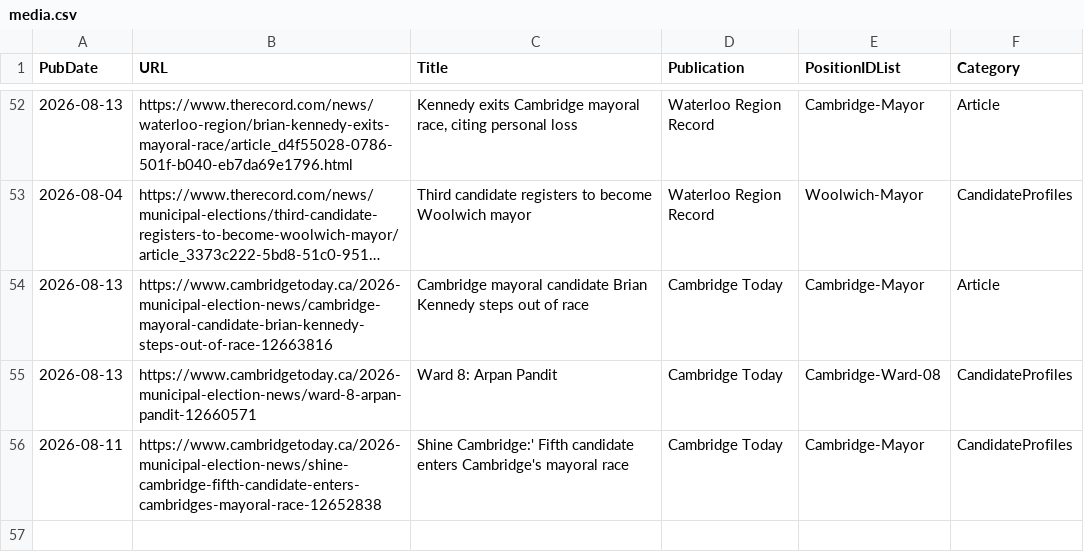
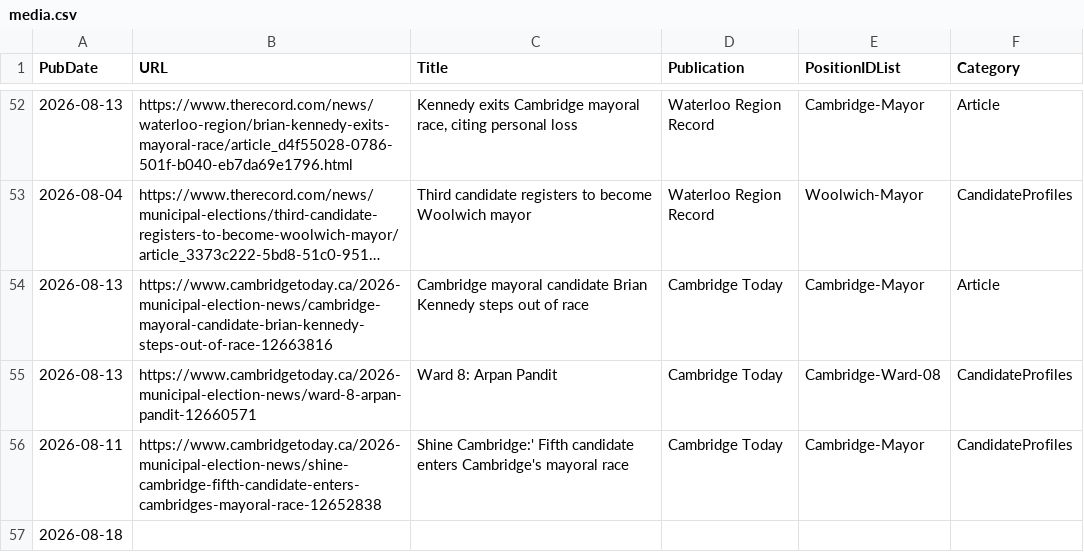
Before and after one commit to CivicTechWR/WRVotesPlaceholder, a CSV file: docs/_data/sync/media.csv, drawn as a sheet; only a part is shown, gaps mark what is left out; long unchanged cells end in ….

Commit message:
Auto-commit: updated media.csv from Google Docs

```diff
--- a/docs/_data/sync/media.csv
+++ b/docs/_data/sync/media.csv
@@ -56 +56,2 @@ PubDate,URL,Title,Publication,PositionIDList,Category
 2026-08-11,https://www.cambridgetoday.ca/2026-municipal-election-news/shine-cambridge-fifth-candidate-enters-cambridges-mayoral-race-12652838,Shine Cambridge:' Fifth candidate enters Cambridge's mayoral race,Cambridge Today,Cambridge-Mayor,CandidateProfiles
+2026-08-18,,,,,
```
